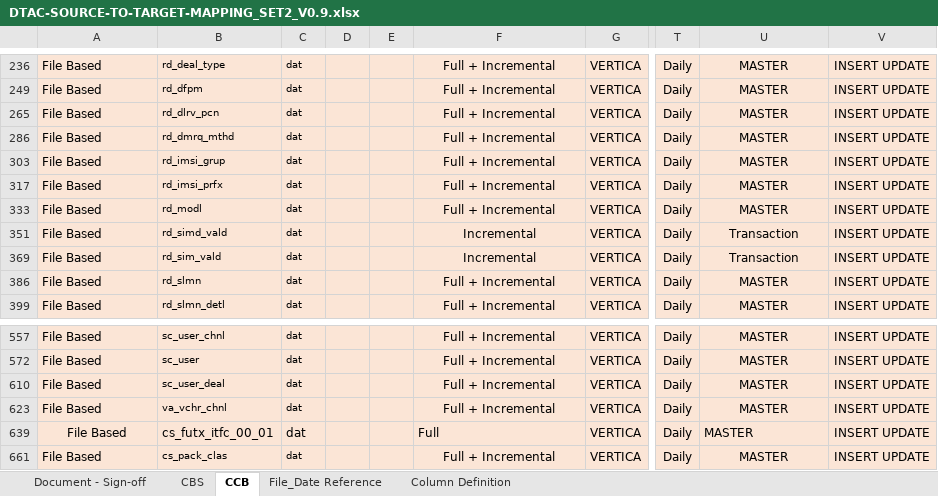
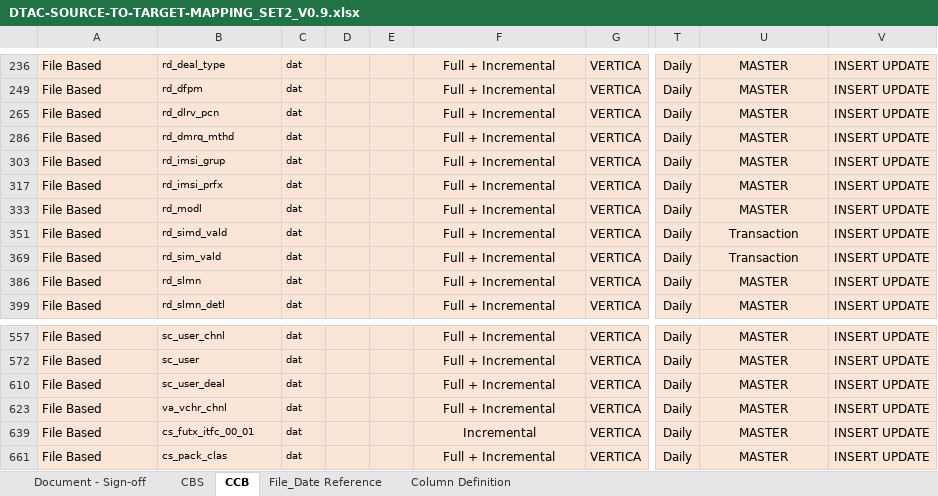
Before and after one commit to notting-hill/AEP_documents, an Excel workbook: DTAC-SOURCE-TO-TARGET-MAPPING_SET2_V0.9.xlsx, sheet CCB, drawn as a sheet; only a part is shown, gaps mark what is left out; values as stored, in another font and other column widths than the file's, no borders; the diff names each change by its address in the sheet, - before the commit and + after, or states it on an @@ line.

Commit message:
Re: AEP-DTAC- STM documents - Week 7 as of 23-Mar-2020 request for review
Review comments taken care

```diff
--- a/DTAC-SOURCE-TO-TARGET-MAPPING_SET2_V0.9.xlsx (sheet CCB)
+++ b/DTAC-SOURCE-TO-TARGET-MAPPING_SET2_V0.9.xlsx (sheet CCB)
-F351: Incremental
+F351: Full + Incremental
-F369: Incremental
+F369: Full + Incremental
-A639 alignment: center
+A639 alignment: left
@@ B639:C639 text size: smaller @@
-F639: Full
+F639: Incremental
-F639 alignment: left
+F639 alignment: center
-U639 alignment: left
+U639 alignment: center
```
